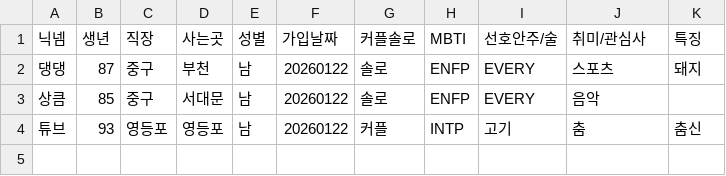
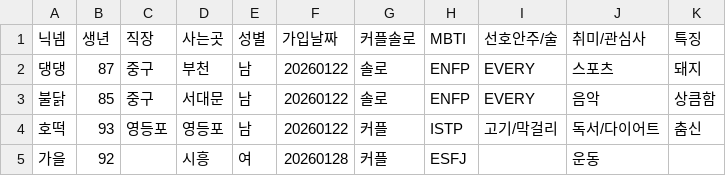
Before and after one commit to KSLWOODY/swsky, a CSV file: data.csv, drawn as a sheet.

Commit message:
Add files via upload

```diff
--- a/data.csv
+++ b/data.csv
@@ -2,3 +2,4 @@
 댕댕,87,중구,부천,남,20260122,솔로,ENFP,EVERY,스포츠,돼지
-상큼,85,중구,서대문,남,20260122,솔로,ENFP,EVERY,음악,
-튜브,93,영등포,영등포,남,20260122,커플,INTP,고기,춤,춤신
+불닭,85,중구,서대문,남,20260122,솔로,ENFP,EVERY,음악,상큼함
+호떡,93,영등포,영등포,남,20260122,커플,ISTP,고기/막걸리,독서/다이어트,춤신
+가을,92,,시흥,여,20260128,커플,ESFJ,,운동,
```
